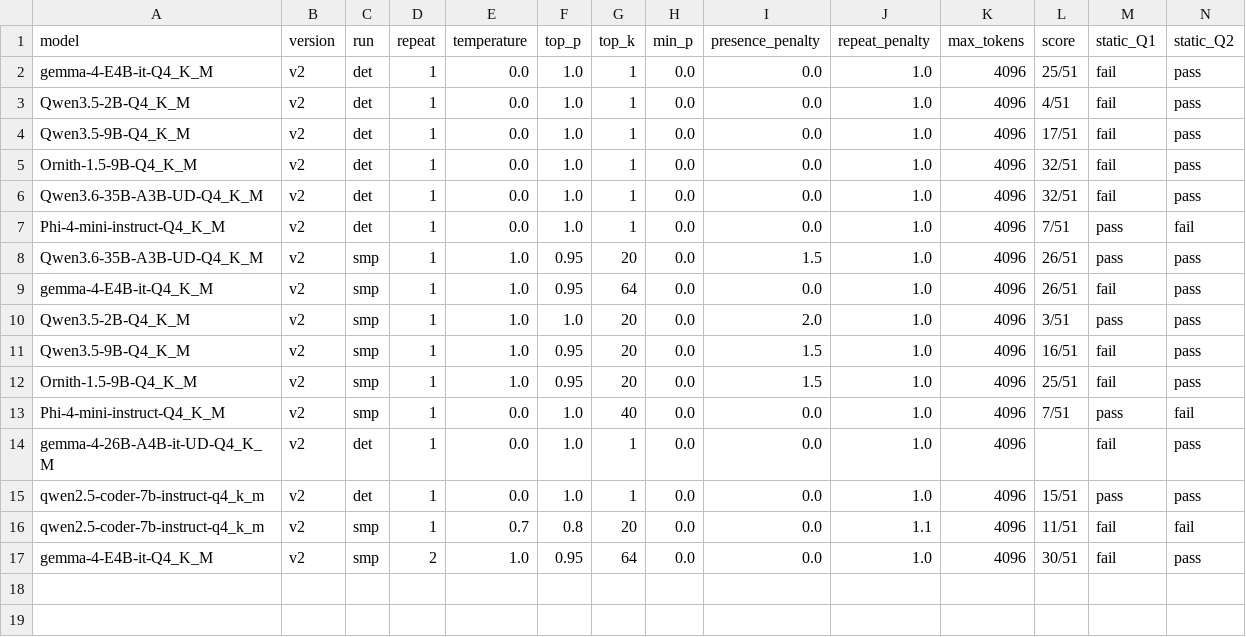
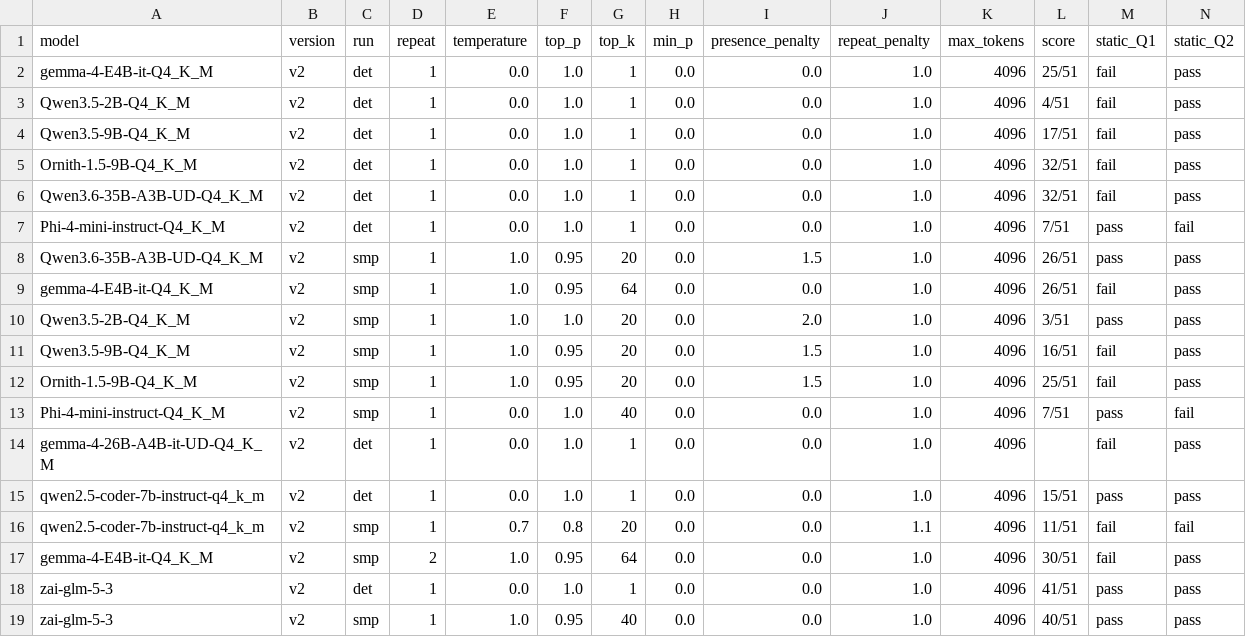
Before and after one commit to larsfrs/llm-eval, a CSV file: results.csv, drawn as a sheet; only a part is shown; rows hold the shown columns only; the diff names each change by its address in the sheet, - before the commit and + after, or states it on an @@ line.

Commit message:
Reference model results

```diff
--- a/results.csv
+++ b/results.csv
+row 18: zai-glm-5-3 | v2 | det | 1 | 0.0 | 1.0 | 1 | 0.0 | 0.0 | 1.0 | 4096 | 41/51 | pass | pass
+row 19: zai-glm-5-3 | v2 | smp | 1 | 1.0 | 0.95 | 40 | 0.0 | 0.0 | 1.0 | 4096 | 40/51 | pass | pass
```
Also changed, not shown: 1 other file.
